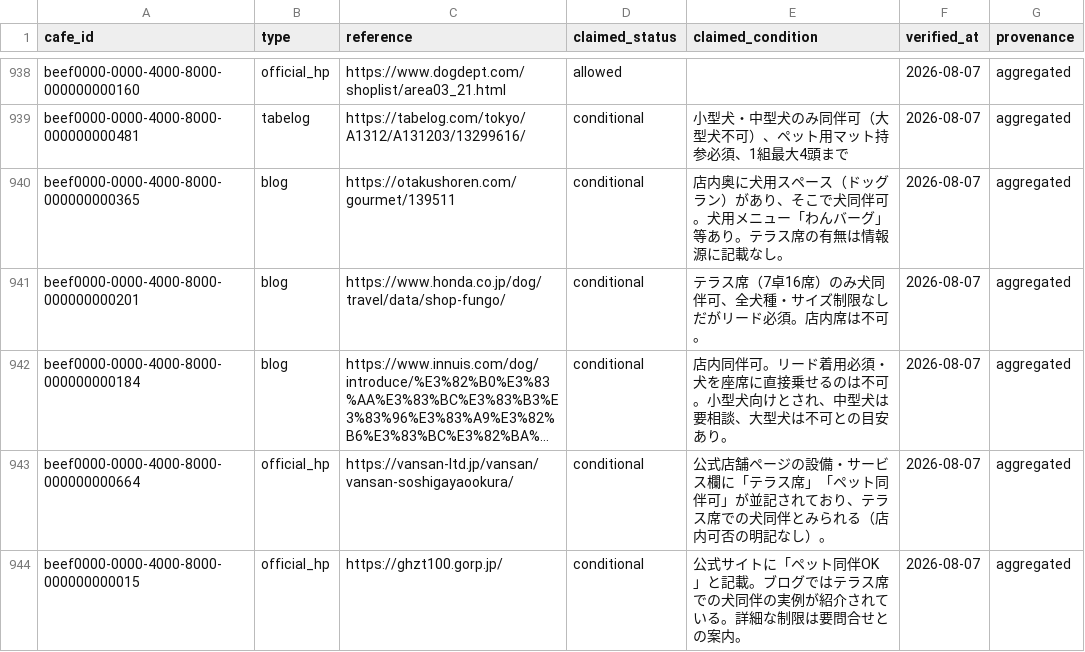
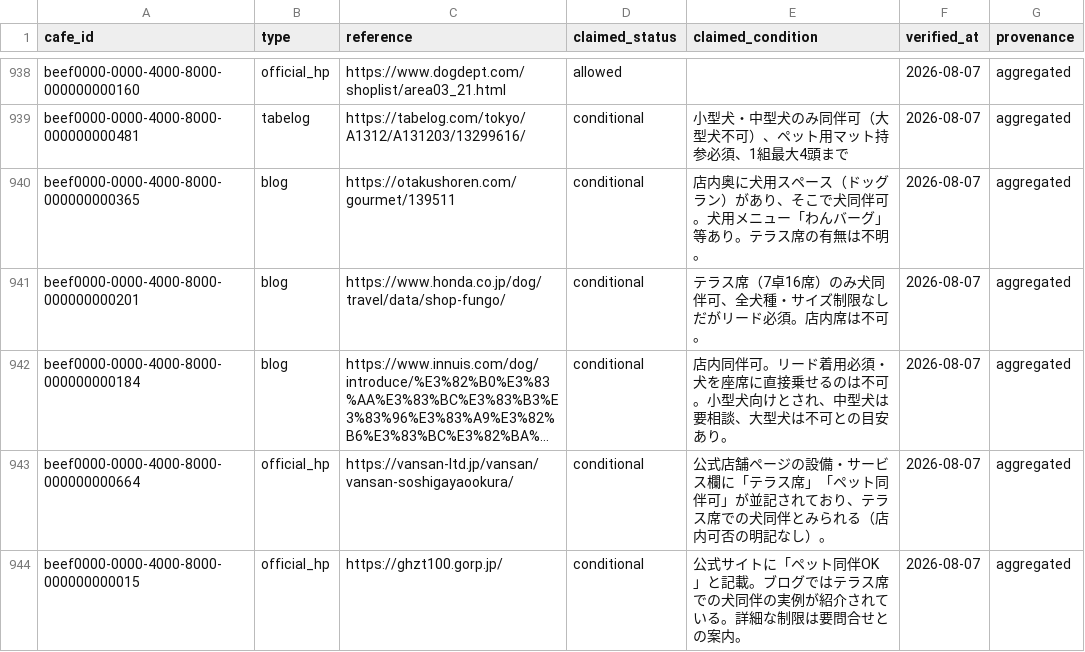
Before and after one commit to changch223/puppy-with-cafe, a CSV file: data/master/sources.csv, drawn as a sheet; only a part is shown, gaps mark what is left out; long unchanged cells end in …; the diff covers the shown part only.

```diff
--- a/data/master/sources.csv
+++ b/data/master/sources.csv
@@ -939,3 +939,3 @@ beef0000-0000-4000-8000-000000000160,official_hp,https://www.dogdept.com/shoplis
 beef0000-0000-4000-8000-000000000481,tabelog,https://tabelog.com/tokyo/A1312/A131203/13299616/,conditional,小型犬・中型犬のみ同伴可（大型犬不可）、ペット用マット持参必須、1組最大4頭まで,2026-08-07,aggregated
-beef0000-0000-4000-8000-000000000365,blog,https://otakushoren.com/gourmet/139511,conditional,店内奥に犬用スペース（ドッグラン）があり、そこで犬同伴可。犬用メニュー「わんバーグ」等あり。テラス席の有無は情報源に記載なし。,2026-08-07,aggregated
+beef0000-0000-4000-8000-000000000365,blog,https://otakushoren.com/gourmet/139511,conditional,店内奥に犬用スペース（ドッグラン）があり、そこで犬同伴可。犬用メニュー「わんバーグ」等あり。テラス席の有無は不明。,2026-08-07,aggregated
 beef0000-0000-4000-8000-000000000201,blog,https://www.honda.co.jp/dog/travel/data/shop-fungo/,conditional,テラス席（7卓16席）のみ犬同伴可、全犬種・サイズ制限なしだがリード必須。店内席は不可。,2026-08-07,aggregated
```
Also changed, not shown: 3 added rows and 16 edited cells elsewhere in this file, data/master/cafes.csv, 3 other files.
